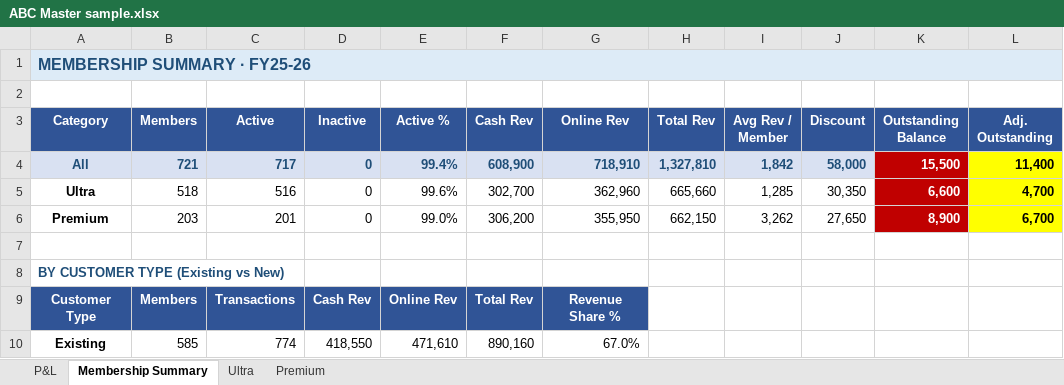
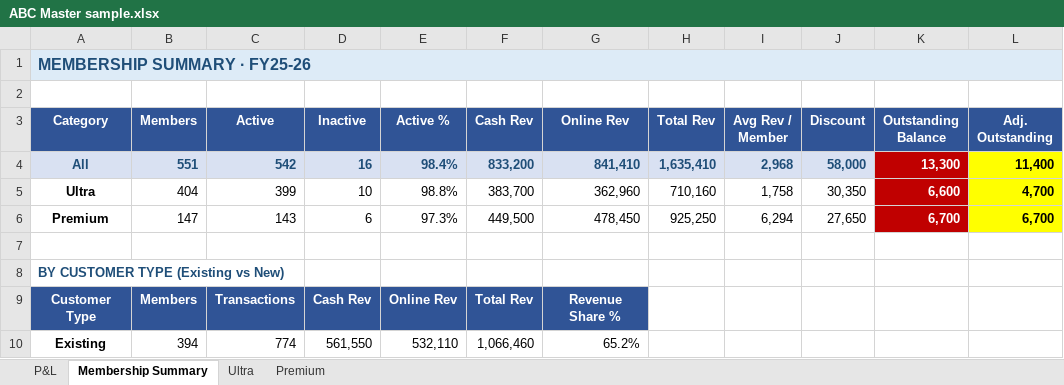
Before and after one commit to ravmak2017/FitnessCentre-Analytics, an Excel workbook: sample_data/ABC Master sample.xlsx, sheet Membership Summary, drawn as a sheet; only a part is shown; values as stored, in another font and other column widths than the file's, no borders; the diff covers the shown part only; the diff names each change by its address in the sheet, - before the commit and + after, or states it on an @@ line.

```diff
--- a/sample_data/ABC Master sample.xlsx (sheet Membership Summary)
+++ b/sample_data/ABC Master sample.xlsx (sheet Membership Summary)
-B4 (Members): 721
+B4 (Members): 551
-C4 (Active): 717
+C4 (Active): 542
-D4 (Inactive): 0
+D4 (Inactive): 16
-E4 (Active %): 99.4%
+E4 (Active %): 98.4%
-F4 (Cash Rev): 608,900
+F4 (Cash Rev): 833,200
-G4 (Online Rev): 718,910
+G4 (Online Rev): 841,410
-H4 (Total Rev): 1,327,810
+H4 (Total Rev): 1,635,410
-I4 (Avg Rev / Member): 1,842
+I4 (Avg Rev / Member): 2,968
-K4 (Outstanding Balance): 15,500
+K4 (Outstanding Balance): 13,300
-B5 (Members): 518
+B5 (Members): 404
-C5 (Active): 516
+C5 (Active): 399
-D5 (Inactive): 0
+D5 (Inactive): 10
-E5 (Active %): 99.6%
+E5 (Active %): 98.8%
-F5 (Cash Rev): 302,700
+F5 (Cash Rev): 383,700
-H5 (Total Rev): 665,660
+H5 (Total Rev): 710,160
-I5 (Avg Rev / Member): 1,285
+I5 (Avg Rev / Member): 1,758
-B6 (Members): 203
+B6 (Members): 147
-C6 (Active): 201
+C6 (Active): 143
-D6 (Inactive): 0
+D6 (Inactive): 6
-E6 (Active %): 99.0%
+E6 (Active %): 97.3%
-F6 (Cash Rev): 306,200
+F6 (Cash Rev): 449,500
-G6 (Online Rev): 355,950
+G6 (Online Rev): 478,450
-H6 (Total Rev): 662,150
+H6 (Total Rev): 925,250
-I6 (Avg Rev / Member): 3,262
+I6 (Avg Rev / Member): 6,294
-K6 (Outstanding Balance): 8,900
+K6 (Outstanding Balance): 6,700
-B10 (Members): 585
+B10 (Members): 394
-D10 (Inactive): 418,550
+D10 (Inactive): 561,550
-E10 (Active %): 471,610
+E10 (Active %): 532,110
-F10 (Cash Rev): 890,160
+F10 (Cash Rev): 1,066,460
-G10 (Online Rev): 67.0%
+G10 (Online Rev): 65.2%
```
Also changed, not shown: 88 edited cells elsewhere in this sheet, sheet Ultra, sheet Premium, sheet P&L.
